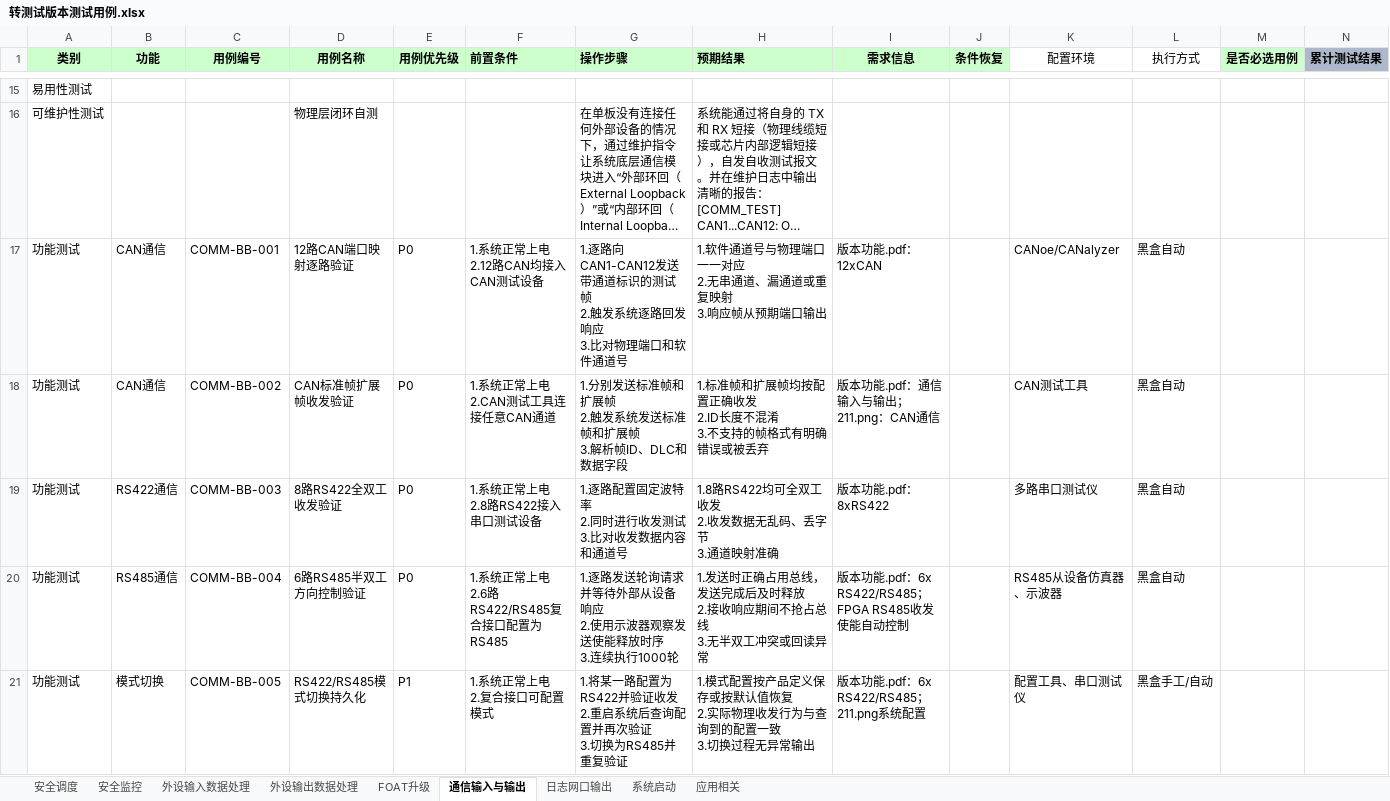
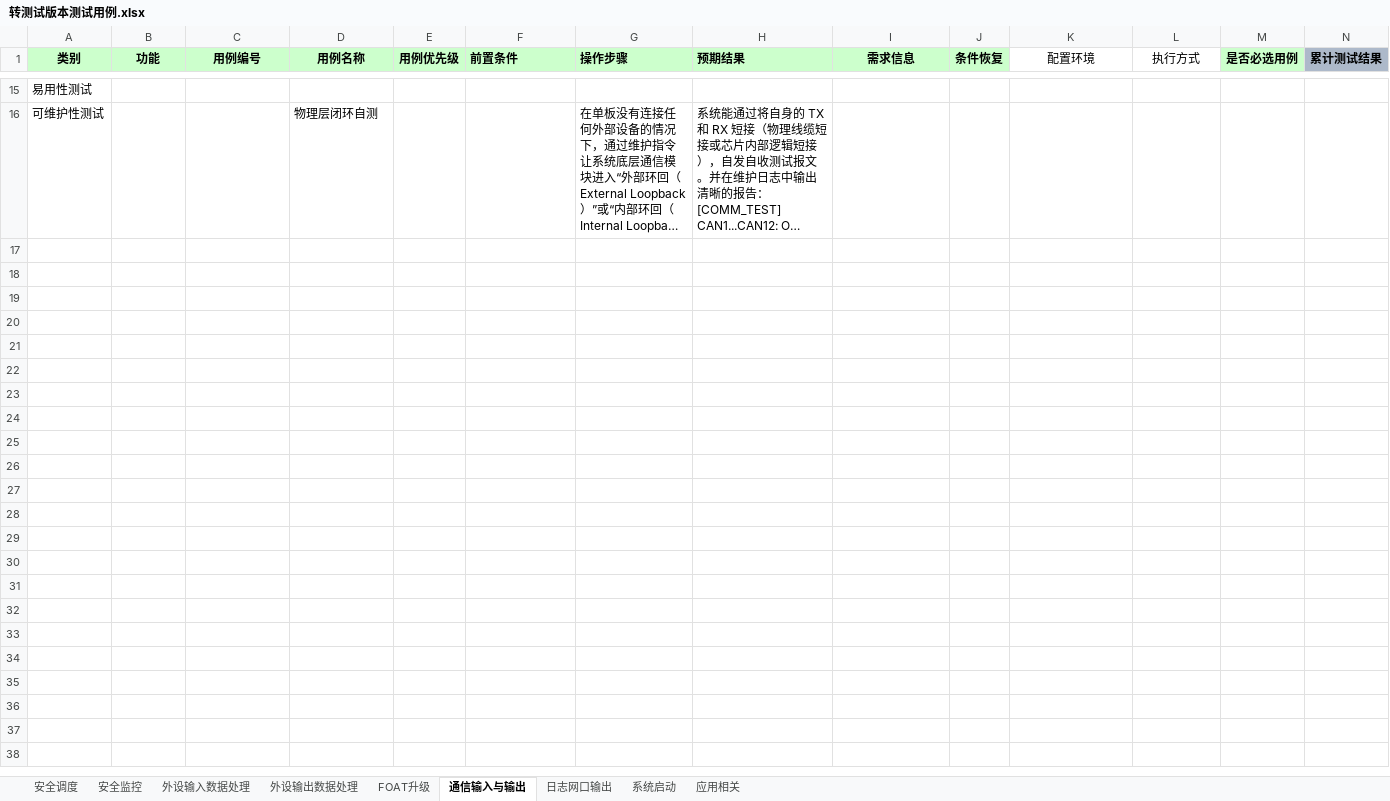
Before and after one commit to coobeet/unittec, an Excel workbook: 转测试版本测试用例.xlsx, sheet 通信输入与输出, drawn as a sheet; only a part is shown, gaps mark what is left out; long unchanged cells end in …; values as stored, in another font and other column widths than the file's, no borders; rows hold the shown columns only; ↵ is a line break in a cell; the diff covers the shown part only; the diff names each change by its address in the sheet, - before the commit and + after, or states it on an @@ line.

```diff
--- a/转测试版本测试用例.xlsx (sheet 通信输入与输出)
+++ b/转测试版本测试用例.xlsx (sheet 通信输入与输出)
-row 17: 功能测试 | CAN通信 | COMM-BB-001 | 12路CAN端口映射逐路验证 | P0 | 1.系统正常上电 ↵ 2.12路CAN均接入CAN测试设备 | 1.逐路向CAN1-CAN12发送带通道标识的测试帧 ↵ 2.触发系统逐路回发响应 ↵ 3.比对物理端口和软件通道号 | 1.软件通道号与物理端口一一对应 ↵ 2.无串通道、漏通道或重复映射 ↵ 3.响应帧从预期端口输出 | 版本功能.pdf：12xCAN |  | CANoe/CANalyzer | 黑盒自动
-row 18: 功能测试 | CAN通信 | COMM-BB-002 | CAN标准帧扩展帧收发验证 | P0 | 1.系统正常上电 ↵ 2.CAN测试工具连接任意CAN通道 | 1.分别发送标准帧和扩展帧 ↵ 2.触发系统发送标准帧和扩展帧 ↵ 3.解析帧ID、DLC和数据字段 | 1.标准帧和扩展帧均按配置正确收发 ↵ 2.ID长度不混淆 ↵ 3.不支持的帧格式有明确错误或被丢弃 | 版本功能.pdf：通信输入与输出；211.png：CAN通信 |  | CAN测试工具 | 黑盒自动
-row 19: 功能测试 | RS422通信 | COMM-BB-003 | 8路RS422全双工收发验证 | P0 | 1.系统正常上电 ↵ 2.8路RS422接入串口测试设备 | 1.逐路配置固定波特率 ↵ 2.同时进行收发测试 ↵ 3.比对收发数据内容和通道号 | 1.8路RS422均可全双工收发 ↵ 2.收发数据无乱码、丢字节 ↵ 3.通道映射准确 | 版本功能.pdf：8xRS422 |  | 多路串口测试仪 | 黑盒自动
-row 20: 功能测试 | RS485通信 | COMM-BB-004 | 6路RS485半双工方向控制验证 | P0 | 1.系统正常上电 ↵ 2.6路RS422/RS485复合接口配置为RS485 | 1.逐路发送轮询请求并等待外部从设备响应 ↵ 2.使用示波器观察发送使能释放时序 ↵ 3.连续执行1000轮 | 1.发送时正确占用总线，发送完成后及时释放 ↵ 2.接收响应期间不抢占总线 ↵ 3.无半双工冲突或回读异常 | 版本功能.pdf：6x RS422/RS485；FPGA RS485收发使能自动控制 |  | RS485从设备仿真器、示波器 | 黑盒自动
-row 21: 功能测试 | 模式切换 | COMM-BB-005 | RS422/RS485模式切换持久化 | P1 | 1.系统正常上电 ↵ 2.复合接口可配置模式 | 1.将某一路配置为RS422并验证收发 ↵ 2.重启系统后查询配置并再次验证 ↵ 3.切换为RS485并重复验证 | 1.模式配置按产品定义保存或按默认值恢复 ↵ 2.实际物理收发行为与查询到的配置一致 ↵ 3.切换过程无异常输出 | 版本功能.pdf：6x RS422/RS485；211.png系统配置 |  | 配置工具、串口测试仪 | 黑盒手工/自动
```
Also changed, not shown: 15 removed rows elsewhere in this sheet, sheet 安全调度, sheet 应用相关, sheet 安全监控, sheet 外设输出数据处理, sheet 外设输入数据处理, sheet 日志网口输出, 2 more sheets, 5 other files.
